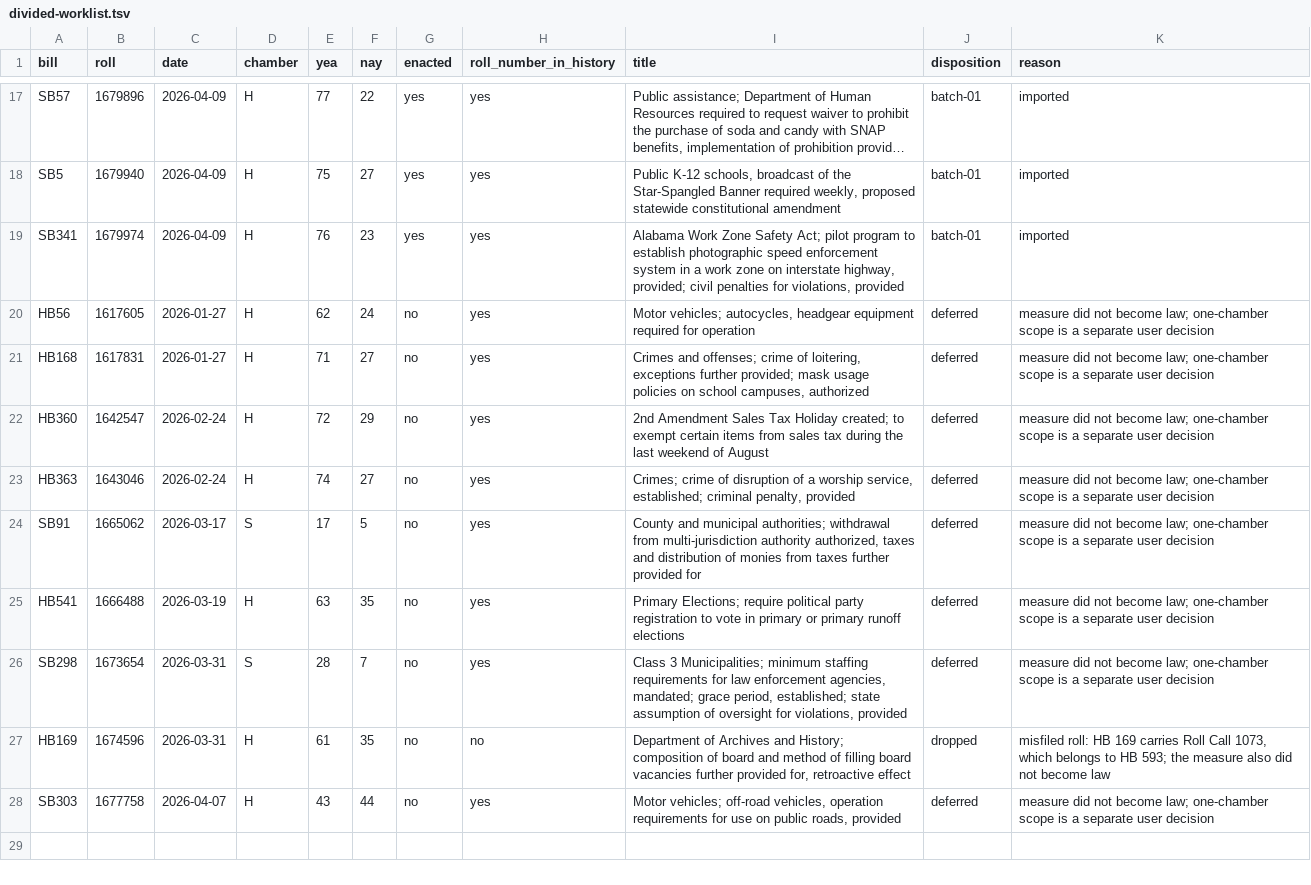
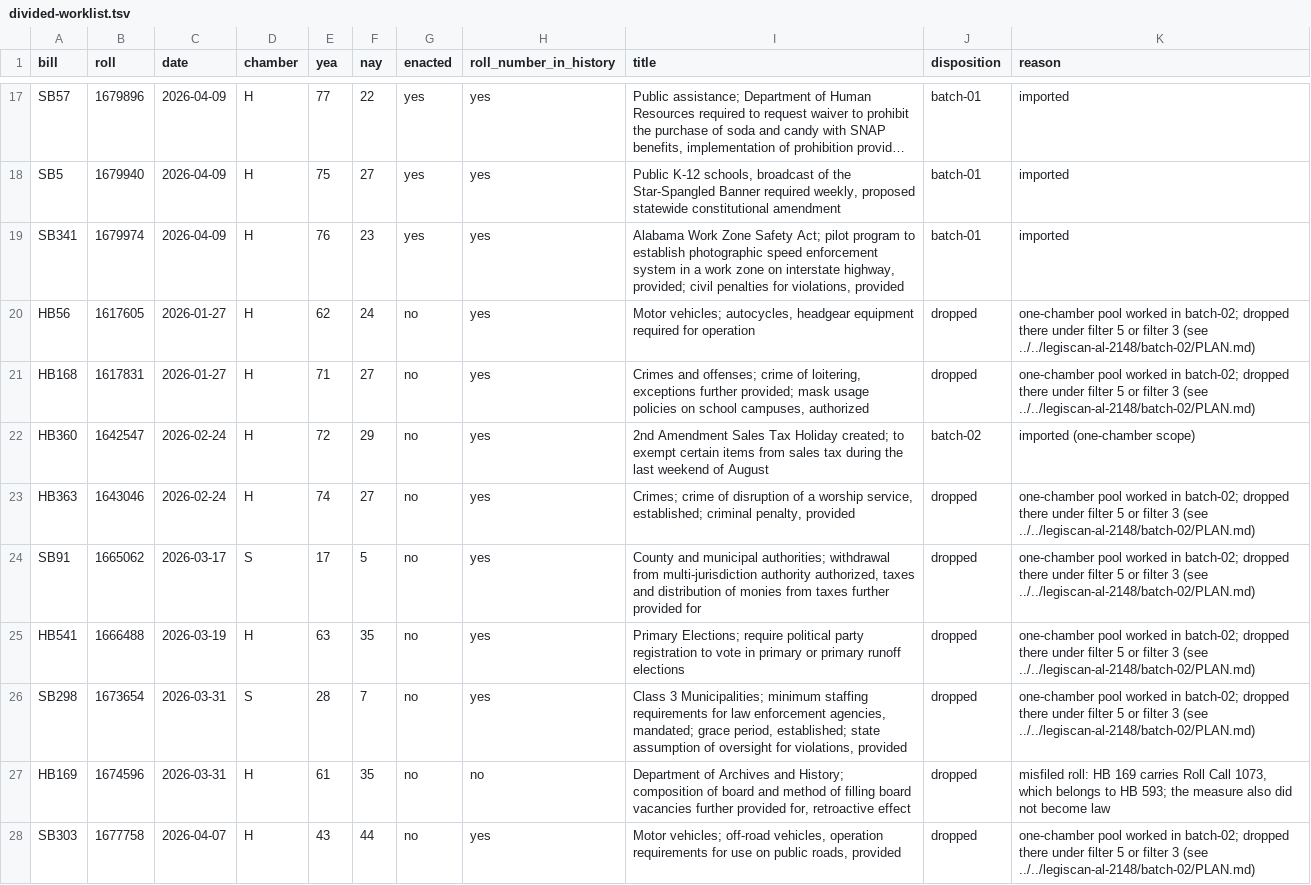
Before and after one commit to shu1513/voteapp, a TSV file: backend/evidence/rollcall/legiscan-al-2218/survey/divided-worklist.tsv, drawn as a sheet; only a part is shown, gaps mark what is left out; long unchanged cells end in ….

```diff
--- a/backend/evidence/rollcall/legiscan-al-2218/survey/divided-worklist.tsv
+++ b/backend/evidence/rollcall/legiscan-al-2218/survey/divided-worklist.tsv
@@ -19,10 +19,10 @@ SB5	1679940	2026-04-09	H	75	27	yes	yes	Public K-12 schools, broadcast of the Sta
 SB341	1679974	2026-04-09	H	76	23	yes	yes	Alabama Work Zone Safety Act; pilot program to establish photographic speed enforcement system in a work zone on interstate highway, provided; civil penalties for violations, provided	batch-01	imported
-HB56	1617605	2026-01-27	H	62	24	no	yes	Motor vehicles; autocycles, headgear equipment required for operation	deferred	measure did not become law; one-chamber scope is a separate user decision
-HB168	1617831	2026-01-27	H	71	27	no	yes	Crimes and offenses; crime of loitering, exceptions further provided; mask usage policies on school campuses, authorized	deferred	measure did not become law; one-chamber scope is a separate user decision
-HB360	1642547	2026-02-24	H	72	29	no	yes	2nd Amendment Sales Tax Holiday created; to exempt certain items from sales tax during the last weekend of August	deferred	measure did not become law; one-chamber scope is a separate user decision
-HB363	1643046	2026-02-24	H	74	27	no	yes	Crimes; crime of disruption of a worship service, established; criminal penalty, provided	deferred	measure did not become law; one-chamber scope is a separate user decision
-SB91	1665062	2026-03-17	S	17	5	no	yes	County and municipal authorities; withdrawal from multi-jurisdiction authority authorized, taxes and distribution of monies from taxes further provided for	deferred	measure did not become law; one-chamber scope is a separate user decision
-HB541	1666488	2026-03-19	H	63	35	no	yes	Primary Elections; require political party registration to vote in primary or primary runoff elections	deferred	measure did not become law; one-chamber scope is a separate user decision
-SB298	1673654	2026-03-31	S	28	7	no	yes	Class 3 Municipalities; minimum staffing requirements for law enforcement agencies, mandated; grace period, established; state assumption of oversight for violations, provided	deferred	measure did not become law; one-chamber scope is a separate user decision
+HB56	1617605	2026-01-27	H	62	24	no	yes	Motor vehicles; autocycles, headgear equipment required for operation	dropped	one-chamber pool worked in batch-02; dropped there under filter 5 or filter 3 (see ../../legiscan-al-2148/batch-02/PLAN.md)
+HB168	1617831	2026-01-27	H	71	27	no	yes	Crimes and offenses; crime of loitering, exceptions further provided; mask usage policies on school campuses, authorized	dropped	one-chamber pool worked in batch-02; dropped there under filter 5 or filter 3 (see ../../legiscan-al-2148/batch-02/PLAN.md)
+HB360	1642547	2026-02-24	H	72	29	no	yes	2nd Amendment Sales Tax Holiday created; to exempt certain items from sales tax during the last weekend of August	batch-02	imported (one-chamber scope)
+HB363	1643046	2026-02-24	H	74	27	no	yes	Crimes; crime of disruption of a worship service, established; criminal penalty, provided	dropped	one-chamber pool worked in batch-02; dropped there under filter 5 or filter 3 (see ../../legiscan-al-2148/batch-02/PLAN.md)
+SB91	1665062	2026-03-17	S	17	5	no	yes	County and municipal authorities; withdrawal from multi-jurisdiction authority authorized, taxes and distribution of monies from taxes further provided for	dropped	one-chamber pool worked in batch-02; dropped there under filter 5 or filter 3 (see ../../legiscan-al-2148/batch-02/PLAN.md)
+HB541	1666488	2026-03-19	H	63	35	no	yes	Primary Elections; require political party registration to vote in primary or primary runoff elections	dropped	one-chamber pool worked in batch-02; dropped there under filter 5 or filter 3 (see ../../legiscan-al-2148/batch-02/PLAN.md)
+SB298	1673654	2026-03-31	S	28	7	no	yes	Class 3 Municipalities; minimum staffing requirements for law enforcement agencies, mandated; grace period, established; state assumption of oversight for violations, provided	dropped	one-chamber pool worked in batch-02; dropped there under filter 5 or filter 3 (see ../../legiscan-al-2148/batch-02/PLAN.md)
 HB169	1674596	2026-03-31	H	61	35	no	no	Department of Archives and History; composition of board and method of filling board vacancies further provided for, retroactive effect	dropped	misfiled roll: HB 169 carries Roll Call 1073, which belongs to HB 593; the measure also did not become law
-SB303	1677758	2026-04-07	H	43	44	no	yes	Motor vehicles; off-road vehicles, operation requirements for use on public roads, provided	deferred	measure did not become law; one-chamber scope is a separate user decision
+SB303	1677758	2026-04-07	H	43	44	no	yes	Motor vehicles; off-road vehicles, operation requirements for use on public roads, provided	dropped	one-chamber pool worked in batch-02; dropped there under filter 5 or filter 3 (see ../../legiscan-al-2148/batch-02/PLAN.md)
```
Also changed, not shown: backend/evidence/rollcall/legiscan-al-2148/survey/divided-worklist.tsv, 19 other files.
